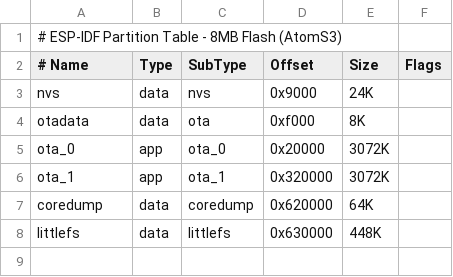
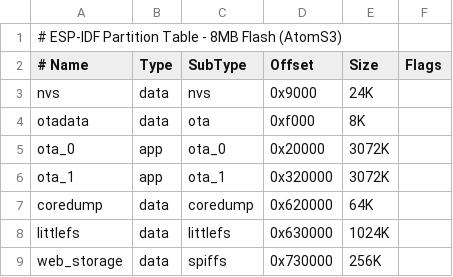
Before and after one commit to pwilga/idfnode, a CSV file: devices/atom/partition_table.csv, drawn as a sheet.

Commit message:
feat(new_dev) Add new devices and border router configuration updates

```diff
--- a/devices/atom/partition_table.csv
+++ b/devices/atom/partition_table.csv
@@ -7,2 +7,3 @@ ota_1,       app,  ota_1,    0x320000, 3072K,
 coredump,    data, coredump, 0x620000, 64K,
-littlefs,    data, littlefs, 0x630000, 448K,
+littlefs,    data, littlefs, 0x630000, 1024K,
+web_storage, data, spiffs,   0x730000, 256K,
```
Also changed, not shown: 8 other files.
